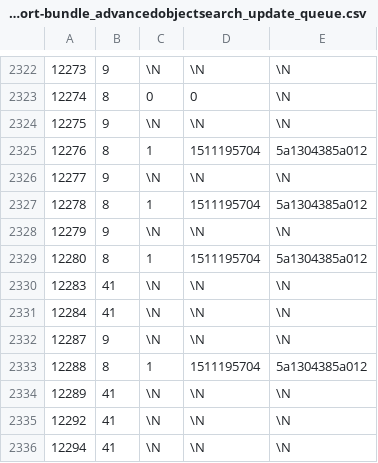
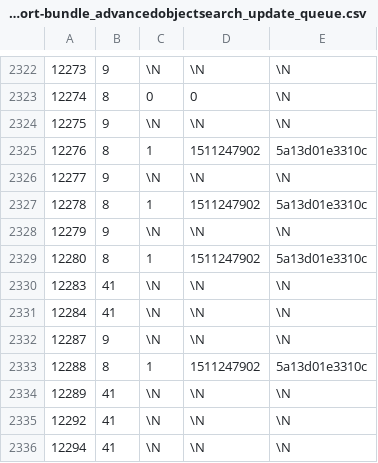
Before and after one commit to pimcore/demo-ecommerce, a CSV file: dump/data/dumpexport-bundle_advancedobjectsearch_update_queue.csv, drawn as a sheet; only a part is shown, gaps mark what is left out; the diff covers the shown part only.

```diff
--- a/dump/data/dumpexport-bundle_advancedobjectsearch_update_queue.csv
+++ b/dump/data/dumpexport-bundle_advancedobjectsearch_update_queue.csv
@@ -2324,7 +2324,7 @@
 12275	9	\N	\N	\N
-12276	8	1	1511195704	5a1304385a012
+12276	8	1	1511247902	5a13d01e3310c
 12277	9	\N	\N	\N
-12278	8	1	1511195704	5a1304385a012
+12278	8	1	1511247902	5a13d01e3310c
 12279	9	\N	\N	\N
-12280	8	1	1511195704	5a1304385a012
+12280	8	1	1511247902	5a13d01e3310c
 12283	41	\N	\N	\N
@@ -2332,3 +2332,3 @@
 12287	9	\N	\N	\N
-12288	8	1	1511195704	5a1304385a012
+12288	8	1	1511247902	5a13d01e3310c
 12289	41	\N	\N	\N
```
Also changed, not shown: 14 edited cells elsewhere in this file, 2 other files.
